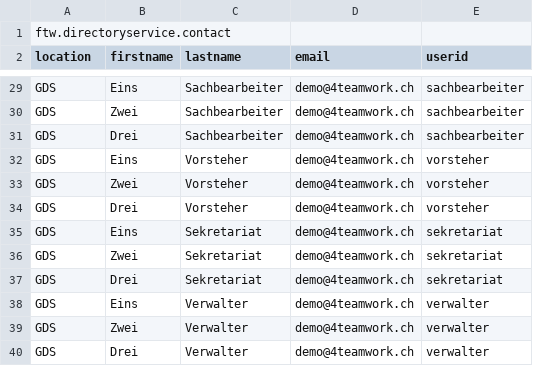
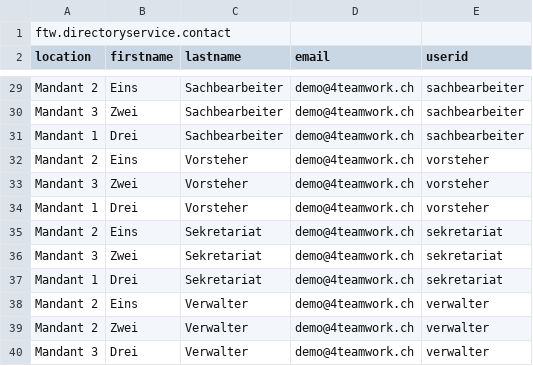
Before and after one commit to 4teamwork/opengever.core, a CSV file: opengever/examplecontent/profiles/minor-ogds-users-groups/content1.csv, drawn as a sheet; only a part is shown, gaps mark what is left out; the diff covers the shown part only.

```diff
--- a/opengever/examplecontent/profiles/minor-ogds-users-groups/content1.csv
+++ b/opengever/examplecontent/profiles/minor-ogds-users-groups/content1.csv
@@ -29,12 +29,12 @@
-"GDS";"Eins";"Sachbearbeiter";"demo@4teamwork.ch";"sachbearbeiter"
-"GDS";"Zwei";"Sachbearbeiter";"demo@4teamwork.ch";"sachbearbeiter"
-"GDS";"Drei";"Sachbearbeiter";"demo@4teamwork.ch";"sachbearbeiter"
-"GDS";"Eins";"Vorsteher";"demo@4teamwork.ch";"vorsteher"
-"GDS";"Zwei";"Vorsteher";"demo@4teamwork.ch";"vorsteher"
-"GDS";"Drei";"Vorsteher";"demo@4teamwork.ch";"vorsteher"
-"GDS";"Eins";"Sekretariat";"demo@4teamwork.ch";"sekretariat"
-"GDS";"Zwei";"Sekretariat";"demo@4teamwork.ch";"sekretariat"
-"GDS";"Drei";"Sekretariat";"demo@4teamwork.ch";"sekretariat"
-"GDS";"Eins";"Verwalter";"demo@4teamwork.ch";"verwalter"
-"GDS";"Zwei";"Verwalter";"demo@4teamwork.ch";"verwalter"
-"GDS";"Drei";"Verwalter";"demo@4teamwork.ch";"verwalter"
+"Mandant 2";"Eins";"Sachbearbeiter";"demo@4teamwork.ch";"sachbearbeiter"
+"Mandant 3";"Zwei";"Sachbearbeiter";"demo@4teamwork.ch";"sachbearbeiter"
+"Mandant 1";"Drei";"Sachbearbeiter";"demo@4teamwork.ch";"sachbearbeiter"
+"Mandant 2";"Eins";"Vorsteher";"demo@4teamwork.ch";"vorsteher"
+"Mandant 3";"Zwei";"Vorsteher";"demo@4teamwork.ch";"vorsteher"
+"Mandant 1";"Drei";"Vorsteher";"demo@4teamwork.ch";"vorsteher"
+"Mandant 2";"Eins";"Sekretariat";"demo@4teamwork.ch";"sekretariat"
+"Mandant 3";"Zwei";"Sekretariat";"demo@4teamwork.ch";"sekretariat"
+"Mandant 1";"Drei";"Sekretariat";"demo@4teamwork.ch";"sekretariat"
+"Mandant 2";"Eins";"Verwalter";"demo@4teamwork.ch";"verwalter"
+"Mandant 2";"Zwei";"Verwalter";"demo@4teamwork.ch";"verwalter"
+"Mandant 3";"Drei";"Verwalter";"demo@4teamwork.ch";"verwalter"
```
Also changed, not shown: 26 edited cells elsewhere in this file, 2 other files.
